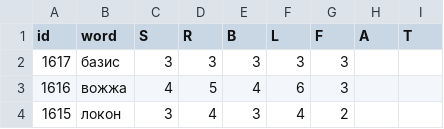
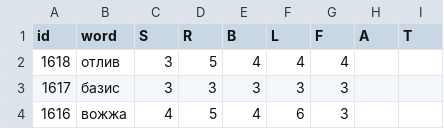
Before and after one commit to 1209090/wordle, a CSV file: wordle.csv, drawn as a sheet; only a part is shown; the shorter side is filled out with more unchanged rows.

Commit message:
1618 отлив

```diff
--- a/wordle.csv
+++ b/wordle.csv
@@ -1,2 +1,3 @@
 id,word,S,R,B,L,F,A,T
+1618,отлив,3,5,4,4,4,,
 1617,базис,3,3,3,3,3,,
```
Also changed, not shown: stats.csv.
